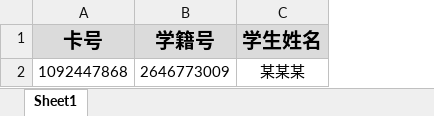
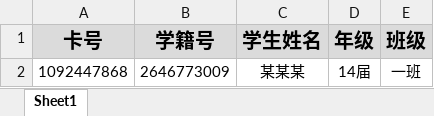
Before and after one commit to 961951000/ItemCirculation, an Excel workbook: ItemCirculationManagementBackground/Resource/Files/ExcelImport/学生信息导入表格.xlsx, sheet Sheet1, drawn as a sheet; values as stored, in another font and other column widths than the file's, no borders; the diff names each change by its address in the sheet, - before the commit and + after, or states it on an @@ line.

```diff
--- a/ItemCirculationManagementBackground/Resource/Files/ExcelImport/学生信息导入表格.xlsx (sheet Sheet1)
+++ b/ItemCirculationManagementBackground/Resource/Files/ExcelImport/学生信息导入表格.xlsx (sheet Sheet1)
+column D (年级), row 2: 14届
+column E (班级), row 2: 一班
```
Also changed, not shown: ItemCirculationManagementBackground/Resource/Files/ExcelImport/标签转换导入表格.xlsx, 7 other files.
